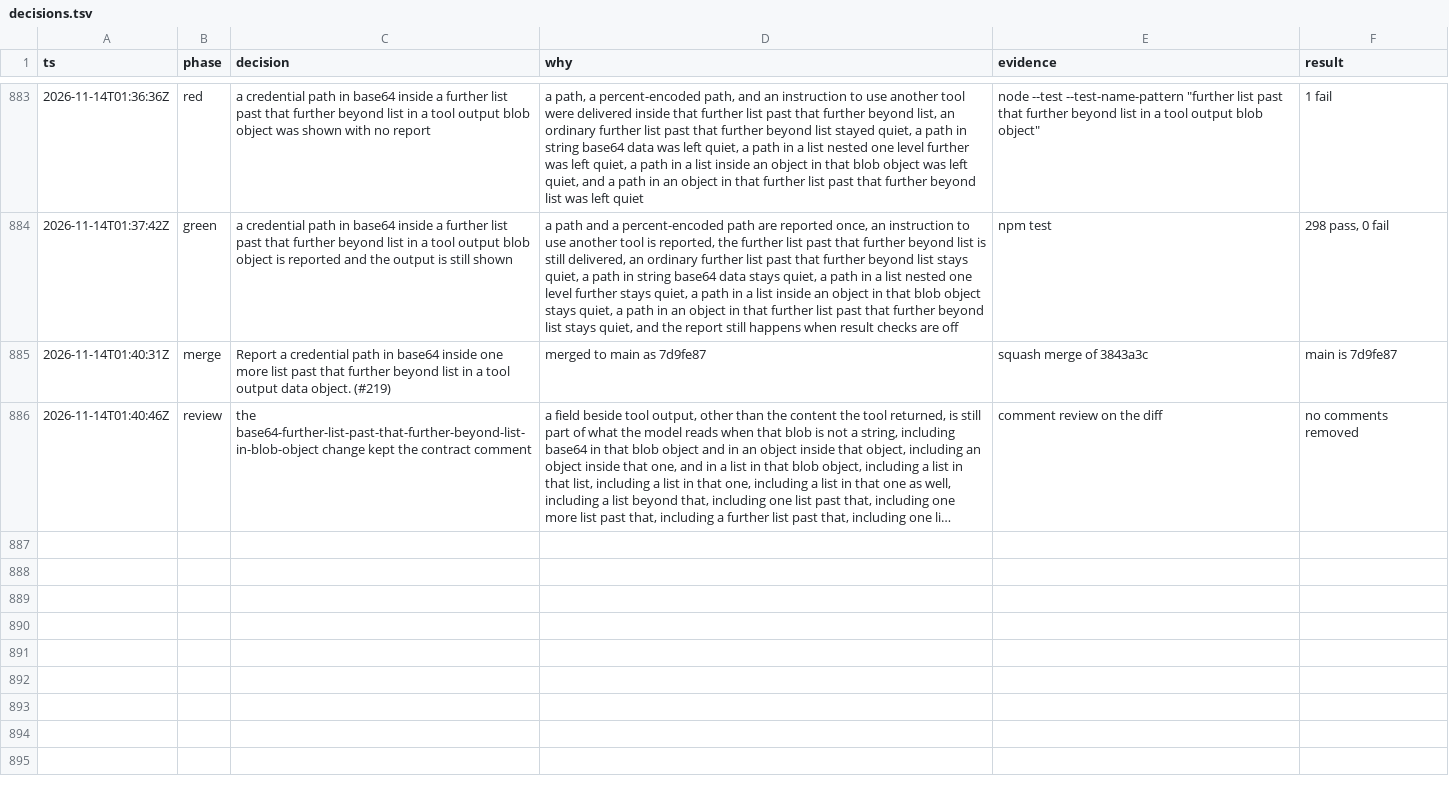
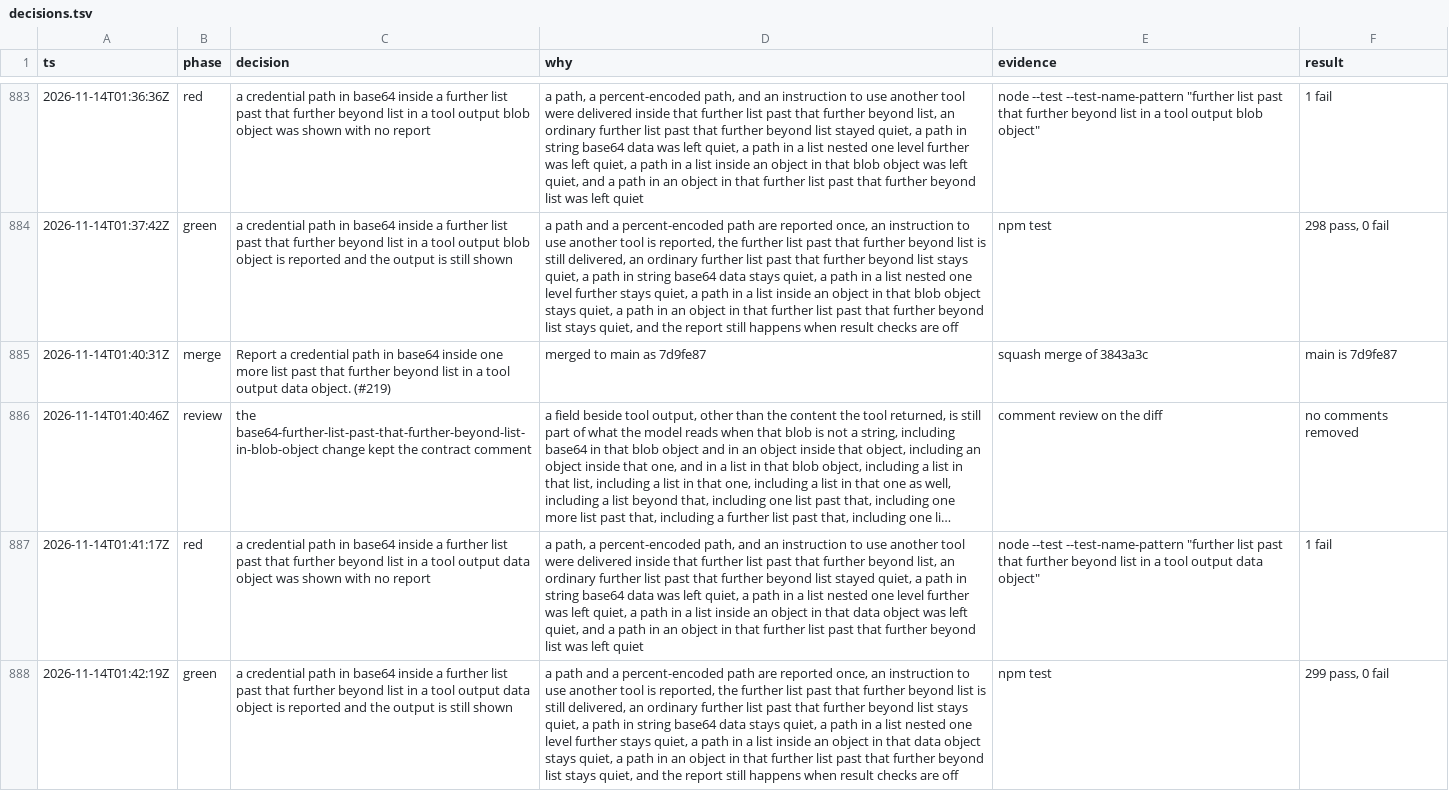
Before and after one commit to sarthakdev143-lite/toolwarden, a TSV file: docs/maintainer/decisions.tsv, drawn as a sheet; only a part is shown, gaps mark what is left out; long unchanged cells end in …; the diff covers the shown part only; the diff names each change by its address in the sheet, - before the commit and + after, or states it on an @@ line.

```diff
--- a/docs/maintainer/decisions.tsv
+++ b/docs/maintainer/decisions.tsv
+row 887: 2026-11-14T01:41:17Z | red | a credential path in base64 inside a further list past that further beyond list in a tool output data object was shown with no report | a path, a percent-encoded path, and an instruction to use another tool were delivered inside that further list past that further beyond list, an ordinary further list past that further beyond list stayed quiet, a path in string base64 data was left quiet, a path in a list nested one level further was left quiet, a path in a list inside an object in that data object was left quiet, and a path in an object in that further list past that further beyond list was left quiet | node --test --test-name-pattern "further list past that further beyond list in a tool output data object" | 1 fail
+row 888: 2026-11-14T01:42:19Z | green | a credential path in base64 inside a further list past that further beyond list in a tool output data object is reported and the output is still shown | a path and a percent-encoded path are reported once, an instruction to use another tool is reported, the further list past that further beyond list is still delivered, an ordinary further list past that further beyond list stays quiet, a path in string base64 data stays quiet, a path in a list nested one level further stays quiet, a path in a list inside an object in that data object stays quiet, a path in an object in that further list past that further beyond list stays quiet, and the report still happens when result checks are off | npm test | 299 pass, 0 fail
```
Also changed, not shown: 2 added rows elsewhere in this file, 6 other files.
